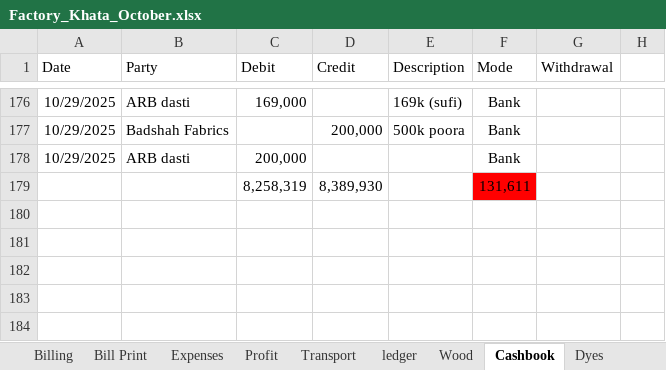
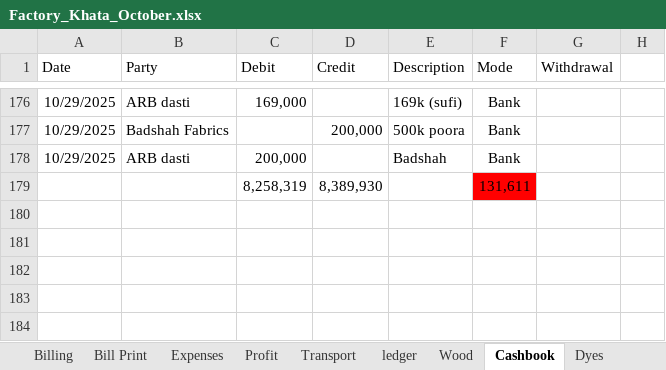
Before and after one commit to omerrazzaq4/AlHamd_Oct, an Excel workbook: Factory_Khata_October.xlsx, sheet Cashbook, drawn as a sheet; only a part is shown, gaps mark what is left out; values as stored, in another font and other column widths than the file's, no borders; charts and pictures and table styles not drawn; the diff names each change by its address in the sheet, - before the commit and + after, or states it on an @@ line.

Commit message:
Add files via upload

```diff
--- a/Factory_Khata_October.xlsx (sheet Cashbook)
+++ b/Factory_Khata_October.xlsx (sheet Cashbook)
-E178 (Description): (empty)
+E178 (Description): Badshah
```
